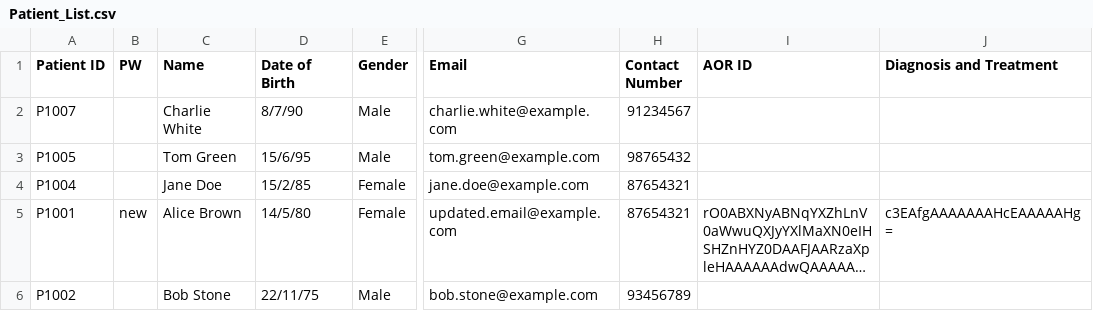
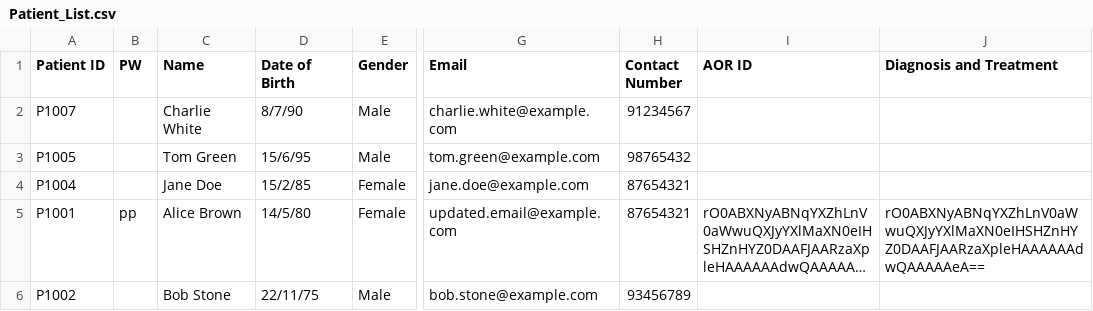
Before and after one commit to Nitecry7/SC2002-Java-Hospital-Management-System-Project, a CSV file: dump/Patient_List.csv, drawn as a sheet; only a part is shown, gaps mark what is left out; long unchanged cells end in …; the diff names each change by its address in the sheet, - before the commit and + after, or states it on an @@ line.

```diff
--- a/dump/Patient_List.csv
+++ b/dump/Patient_List.csv
-B5 (PW): new
+B5 (PW): pp
-J5 (Diagnosis and Treatment): c3EAfgAAAAAAAHcEAAAAAHg=
+J5 (Diagnosis and Treatment): rO0ABXNyABNqYXZhLnV0aWwuQXJyYXlMaXN0eIHSHZnHYZ0DAAFJAARzaXpleHAAAAAAdwQAAAAAeA==
```
Also changed, not shown: 3 other files.
